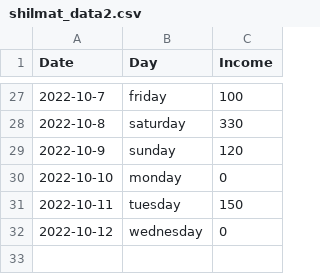
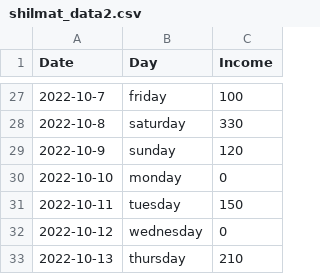
Before and after one commit to EyuaelB/huletshi_shilmat, a CSV file: shilmat_data2.csv, drawn as a sheet; only a part is shown, gaps mark what is left out; the diff names each change by its address in the sheet, - before the commit and + after, or states it on an @@ line.

```diff
--- a/shilmat_data2.csv
+++ b/shilmat_data2.csv
+row 33: 2022-10-13 | thursday | 210
```
Also changed, not shown: 5 other files.
